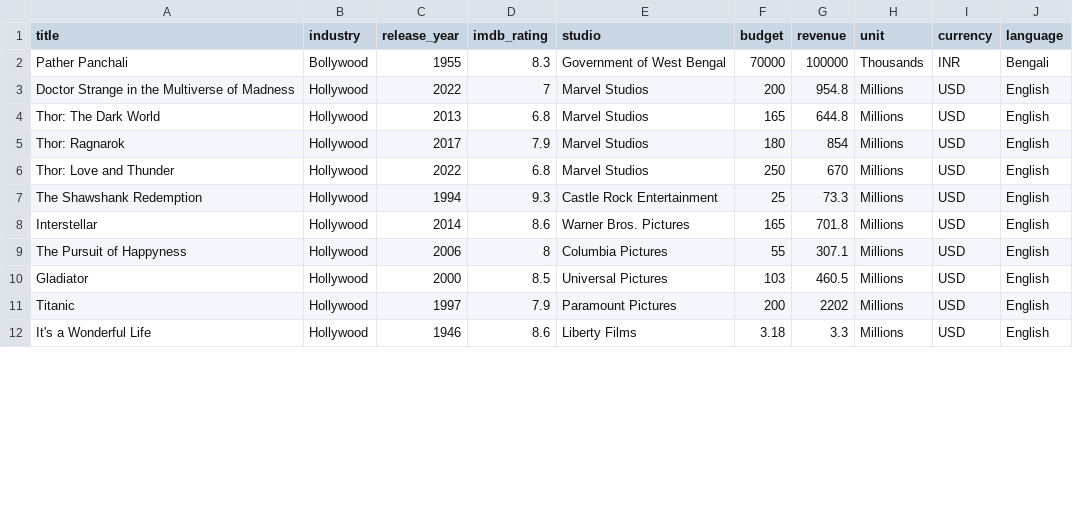
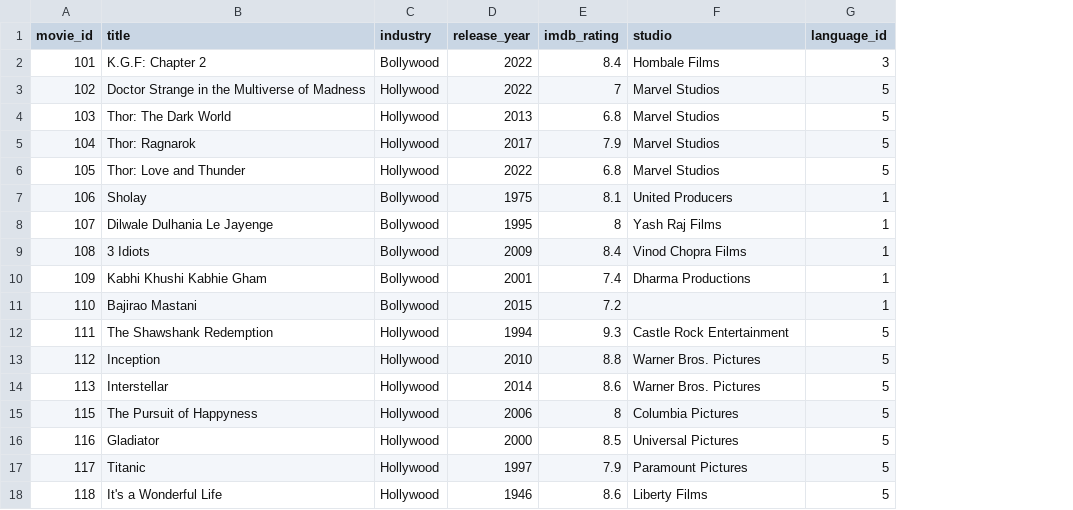
Before and after one commit to Divyanshi017/Data_, a CSV file: pandas/movies.csv, drawn as a sheet; only a part is shown; removed rows and columns are numbered as before the commit, all else as after; the diff covers the shown part only; the diff names each change by its address in the sheet, - before the commit and + after, or states it on an @@ line.

Commit message:
data_concatenation

```diff
--- a/pandas/movies.csv
+++ b/pandas/movies.csv
+column A (movie_id), rows 3-6: 102 | 103 | 104 | 105; row 12: 111; rows 14-18: 113 | 115 | 116 | 117 | 118
-column F (budget), rows 3-12: 200 | 165 | 180 | 250 | 25 | 165 | 55 | 103 | 200 | 3.18
-column G (revenue), rows 3-12: 954.8 | 644.8 | 854 | 670 | 73.3 | 701.8 | 307.1 | 460.5 | 2202 | 3.3
-column H (unit), rows 3-12: all Millions
-column I (currency), rows 3-12: all USD
-column J (language), rows 3-12: all English
+column G (language_id), rows 3-6: all 5; row 12: 5; rows 14-18: all 5
@@ row 2 moved to row 27: 127 @@
@@ row 35 moved to row 2: 101 @@
+row 7: 106 | Sholay | Bollywood | 1975 | 8.1 | United Producers | 1
@@ row 23 moved to row 8: 107 @@
@@ row 24 moved to row 9: 108 @@
@@ row 25 moved to row 10: 109 @@
@@ row 26 moved to row 11: 110 @@
+row 13: 112 | Inception | Hollywood | 2010 | 8.8 | Warner Bros. Pictures | 5
```
Also changed, not shown: 6 moved rows elsewhere in this file, 6 other files.
